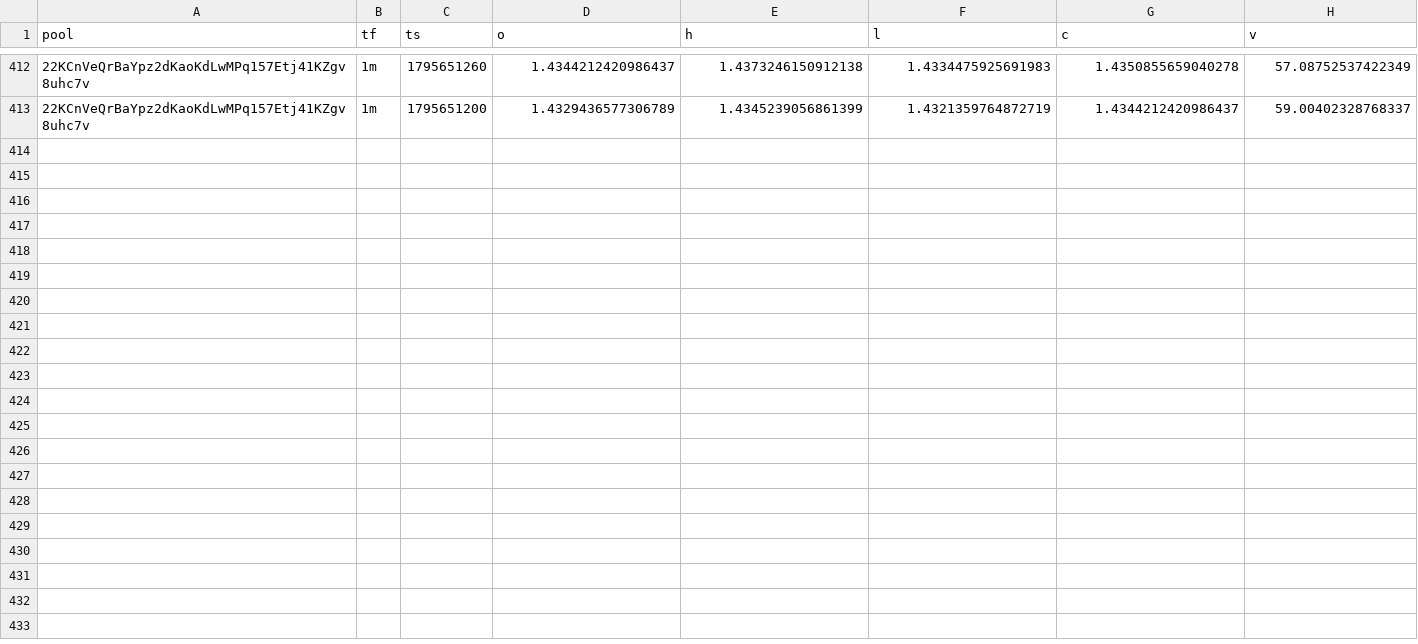
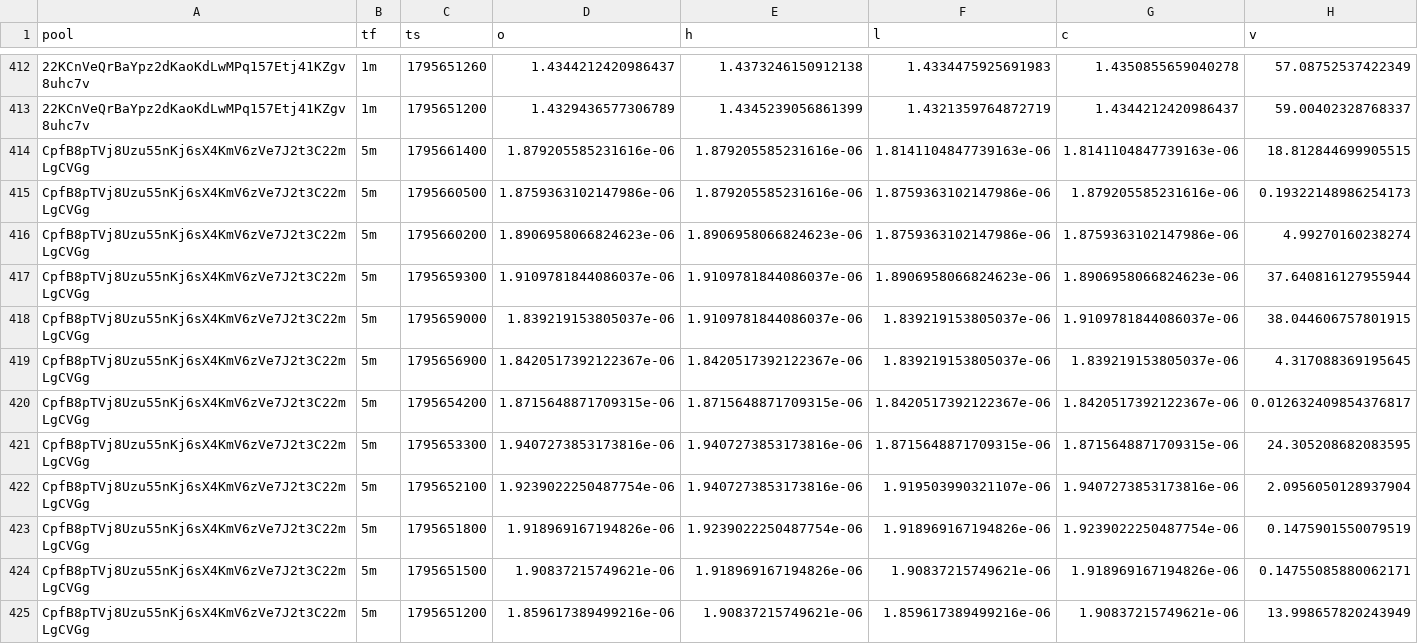
Before and after one commit to davidbobholz-stack/young-coin-collector., a CSV file: shards/2026-11-26/ohlcv-1.csv, drawn as a sheet; only a part is shown, gaps mark what is left out; the diff names each change by its address in the sheet, - before the commit and + after, or states it on an @@ line.

```diff
--- a/shards/2026-11-26/ohlcv-1.csv
+++ b/shards/2026-11-26/ohlcv-1.csv
+row 414: CpfB8pTVj8Uzu55nKj6sX4KmV6zVe7J2t3C22mLgCVGg | 5m | 1795661400 | 1.879205585231616e-06 | 1.879205585231616e-06 | 1.8141104847739163e-06 | 1.8141104847739163e-06 | 18.812844699905515
+row 415: CpfB8pTVj8Uzu55nKj6sX4KmV6zVe7J2t3C22mLgCVGg | 5m | 1795660500 | 1.8759363102147986e-06 | 1.879205585231616e-06 | 1.8759363102147986e-06 | 1.879205585231616e-06 | 0.19322148986254173
+row 416: CpfB8pTVj8Uzu55nKj6sX4KmV6zVe7J2t3C22mLgCVGg | 5m | 1795660200 | 1.8906958066824623e-06 | 1.8906958066824623e-06 | 1.8759363102147986e-06 | 1.8759363102147986e-06 | 4.99270160238274
+row 417: CpfB8pTVj8Uzu55nKj6sX4KmV6zVe7J2t3C22mLgCVGg | 5m | 1795659300 | 1.9109781844086037e-06 | 1.9109781844086037e-06 | 1.8906958066824623e-06 | 1.8906958066824623e-06 | 37.640816127955944
+row 418: CpfB8pTVj8Uzu55nKj6sX4KmV6zVe7J2t3C22mLgCVGg | 5m | 1795659000 | 1.839219153805037e-06 | 1.9109781844086037e-06 | 1.839219153805037e-06 | 1.9109781844086037e-06 | 38.044606757801915
+row 419: CpfB8pTVj8Uzu55nKj6sX4KmV6zVe7J2t3C22mLgCVGg | 5m | 1795656900 | 1.8420517392122367e-06 | 1.8420517392122367e-06 | 1.839219153805037e-06 | 1.839219153805037e-06 | 4.317088369195645
+row 420: CpfB8pTVj8Uzu55nKj6sX4KmV6zVe7J2t3C22mLgCVGg | 5m | 1795654200 | 1.8715648871709315e-06 | 1.8715648871709315e-06 | 1.8420517392122367e-06 | 1.8420517392122367e-06 | 0.012632409854376817
+row 421: CpfB8pTVj8Uzu55nKj6sX4KmV6zVe7J2t3C22mLgCVGg | 5m | 1795653300 | 1.9407273853173816e-06 | 1.9407273853173816e-06 | 1.8715648871709315e-06 | 1.8715648871709315e-06 | 24.305208682083595
+row 422: CpfB8pTVj8Uzu55nKj6sX4KmV6zVe7J2t3C22mLgCVGg | 5m | 1795652100 | 1.9239022250487754e-06 | 1.9407273853173816e-06 | 1.919503990321107e-06 | 1.9407273853173816e-06 | 2.0956050128937904
+row 423: CpfB8pTVj8Uzu55nKj6sX4KmV6zVe7J2t3C22mLgCVGg | 5m | 1795651800 | 1.918969167194826e-06 | 1.9239022250487754e-06 | 1.918969167194826e-06 | 1.9239022250487754e-06 | 0.1475901550079519
+row 424: CpfB8pTVj8Uzu55nKj6sX4KmV6zVe7J2t3C22mLgCVGg | 5m | 1795651500 | 1.90837215749621e-06 | 1.918969167194826e-06 | 1.90837215749621e-06 | 1.918969167194826e-06 | 0.14755085880062171
+row 425: CpfB8pTVj8Uzu55nKj6sX4KmV6zVe7J2t3C22mLgCVGg | 5m | 1795651200 | 1.859617389499216e-06 | 1.90837215749621e-06 | 1.859617389499216e-06 | 1.90837215749621e-06 | 13.998657820243949
```
Also changed, not shown: 16 other files.
